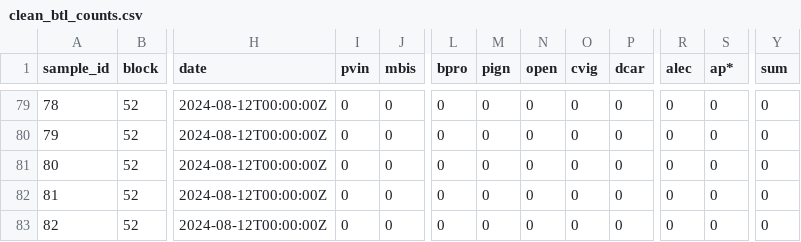
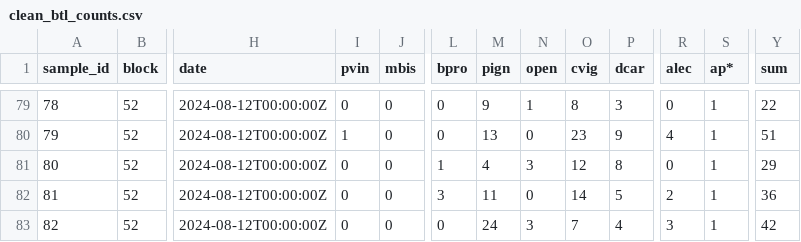
Before and after one commit to BrunaLab/corridor_beetles, a CSV file: corridor_docs/eric_ms_thesis/ms_data/data_clean/clean_btl_counts.csv, drawn as a sheet; only a part is shown, gaps mark what is left out; the diff covers the shown part only; the diff names each change by its address in the sheet, - before the commit and + after, or states it on an @@ line.

```diff
--- a/corridor_docs/eric_ms_thesis/ms_data/data_clean/clean_btl_counts.csv
+++ b/corridor_docs/eric_ms_thesis/ms_data/data_clean/clean_btl_counts.csv
-M79 (pign): 0
+M79 (pign): 9
-N79 (open): 0
+N79 (open): 1
-O79 (cvig): 0
+O79 (cvig): 8
-P79 (dcar): 0
+P79 (dcar): 3
-S79:S83 (ap*): 0
+S79:S83 (ap*): 1
-Y79 (sum): 0
+Y79 (sum): 22
-I80 (pvin): 0
+I80 (pvin): 1
-M80 (pign): 0
+M80 (pign): 13
-O80 (cvig): 0
+O80 (cvig): 23
-P80 (dcar): 0
+P80 (dcar): 9
-R80 (alec): 0
+R80 (alec): 4
-Y80 (sum): 0
+Y80 (sum): 51
-L81 (bpro): 0
+L81 (bpro): 1
-M81 (pign): 0
+M81 (pign): 4
-N81 (open): 0
+N81 (open): 3
-O81 (cvig): 0
+O81 (cvig): 12
-P81 (dcar): 0
+P81 (dcar): 8
-Y81 (sum): 0
+Y81 (sum): 29
-L82 (bpro): 0
+L82 (bpro): 3
-M82 (pign): 0
+M82 (pign): 11
-O82 (cvig): 0
+O82 (cvig): 14
-P82 (dcar): 0
+P82 (dcar): 5
-R82 (alec): 0
+R82 (alec): 2
-Y82 (sum): 0
+Y82 (sum): 36
-M83 (pign): 0
+M83 (pign): 24
-N83 (open): 0
+N83 (open): 3
-O83 (cvig): 0
+O83 (cvig): 7
-P83 (dcar): 0
+P83 (dcar): 4
-R83 (alec): 0
+R83 (alec): 3
-Y83 (sum): 0
+Y83 (sum): 42
```
Also changed, not shown: 66 edited cells elsewhere in this file, 1 other file.
